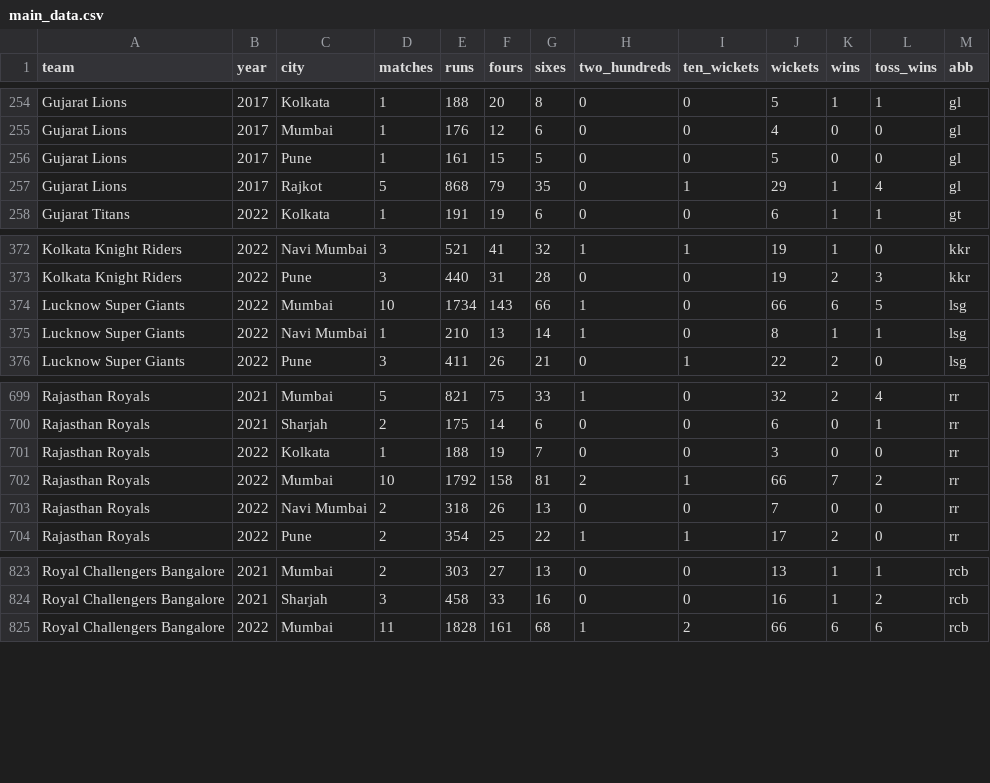
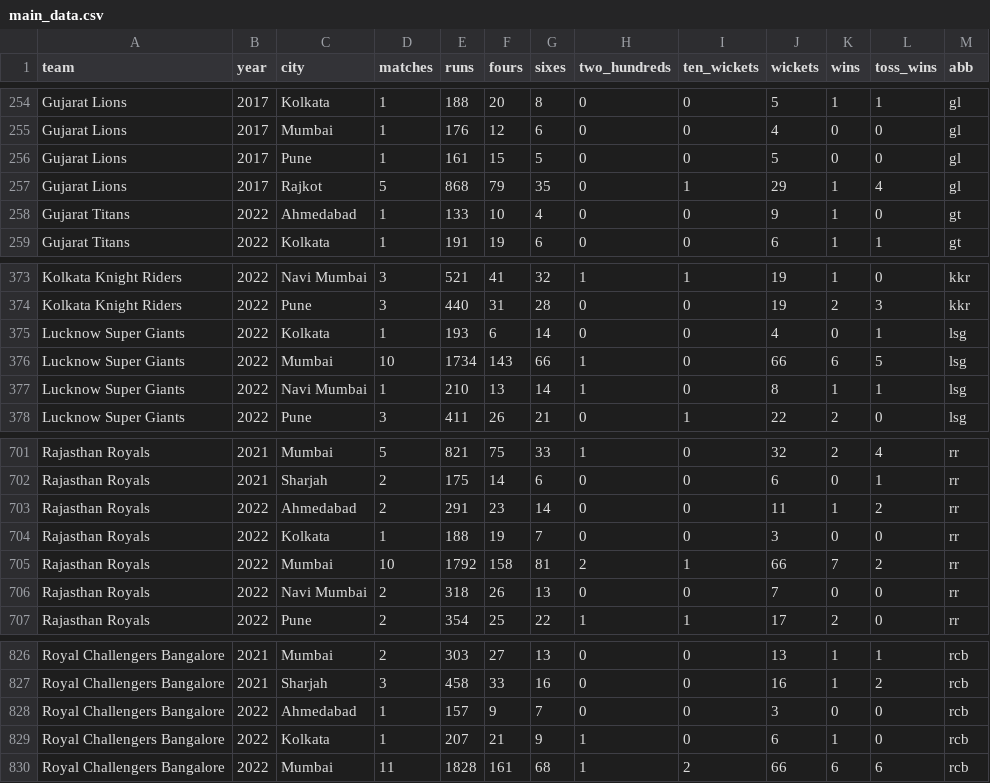
Before and after one commit to sawlachintan/iplDash2, a CSV file: data/main_data.csv, drawn as a sheet; only a part is shown, gaps mark what is left out; the diff names each change by its address in the sheet, - before the commit and + after, or states it on an @@ line.

Commit message:
update data

```diff
--- a/data/main_data.csv
+++ b/data/main_data.csv
+row 258: Gujarat Titans | 2022 | Ahmedabad | 1 | 133 | 10 | 4 | 0 | 0 | 9 | 1 | 0 | gt
+row 375: Lucknow Super Giants | 2022 | Kolkata | 1 | 193 | 6 | 14 | 0 | 0 | 4 | 0 | 1 | lsg
+row 703: Rajasthan Royals | 2022 | Ahmedabad | 2 | 291 | 23 | 14 | 0 | 0 | 11 | 1 | 2 | rr
+row 828: Royal Challengers Bangalore | 2022 | Ahmedabad | 1 | 157 | 9 | 7 | 0 | 0 | 3 | 0 | 0 | rcb
+row 829: Royal Challengers Bangalore | 2022 | Kolkata | 1 | 207 | 21 | 9 | 1 | 0 | 6 | 1 | 0 | rcb
```
